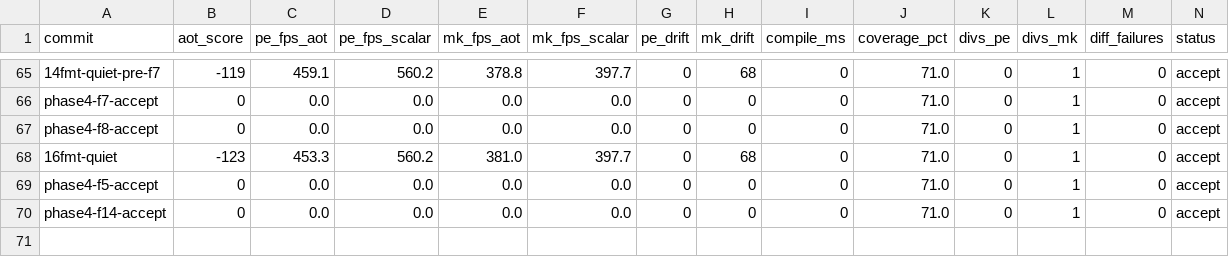
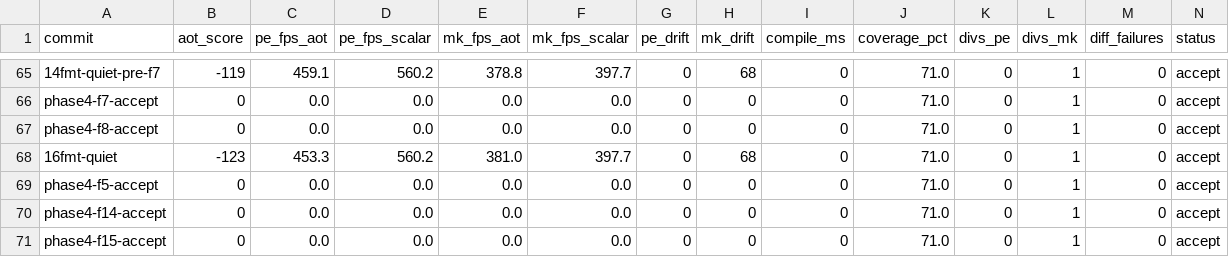
Before and after one commit to guysrd/rustboyadvance-ng, a TSV file: results.tsv, drawn as a sheet; only a part is shown, gaps mark what is left out; rows hold the shown columns only; the diff names each change by its address in the sheet, - before the commit and + after, or states it on an @@ line.

```diff
--- a/results.tsv
+++ b/results.tsv
+row 71: phase4-f15-accept | 0 | 0.0 | 0.0 | 0.0 | 0.0 | 0 | 0 | 0 | 71.0 | 0 | 1 | 0 | accept
```
Also changed, not shown: 1 other file.
